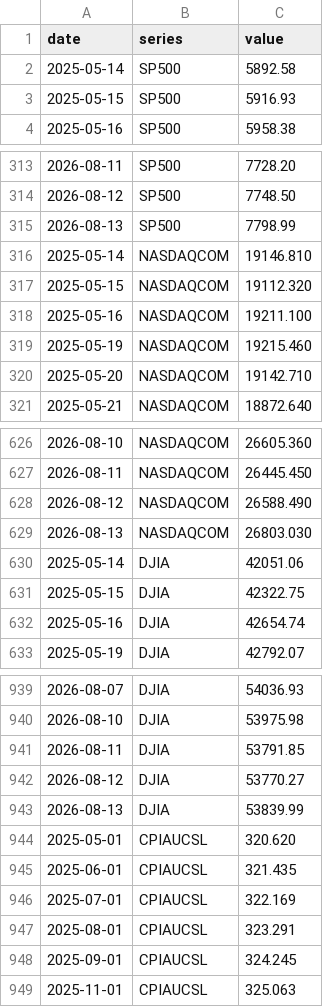
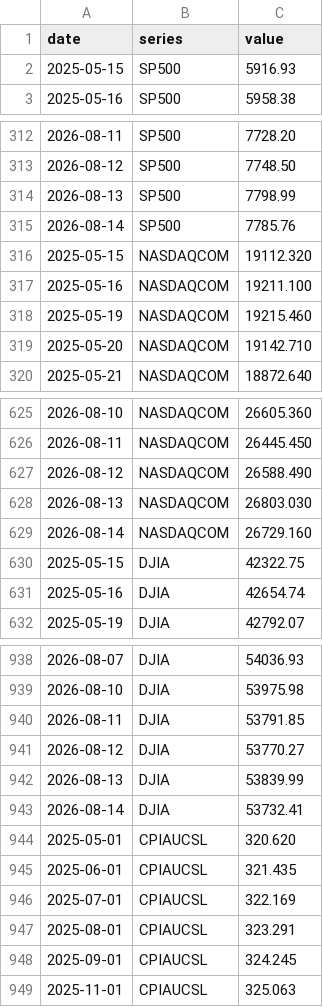
Before and after one commit to davidmold/spockpoll, a CSV file: economic.csv, drawn as a sheet; only a part is shown, gaps mark what is left out; removed rows and columns are numbered as before the commit, all else as after; the diff names each change by its address in the sheet, - before the commit and + after, or states it on an @@ line.

```diff
--- a/economic.csv
+++ b/economic.csv
-row 2: 2025-05-14 | SP500 | 5892.58
-row 316: 2025-05-14 | NASDAQCOM | 19146.810
+row 315: 2026-08-14 | SP500 | 7785.76
-row 630: 2025-05-14 | DJIA | 42051.06
+row 629: 2026-08-14 | NASDAQCOM | 26729.160
+row 943: 2026-08-14 | DJIA | 53732.41
```
